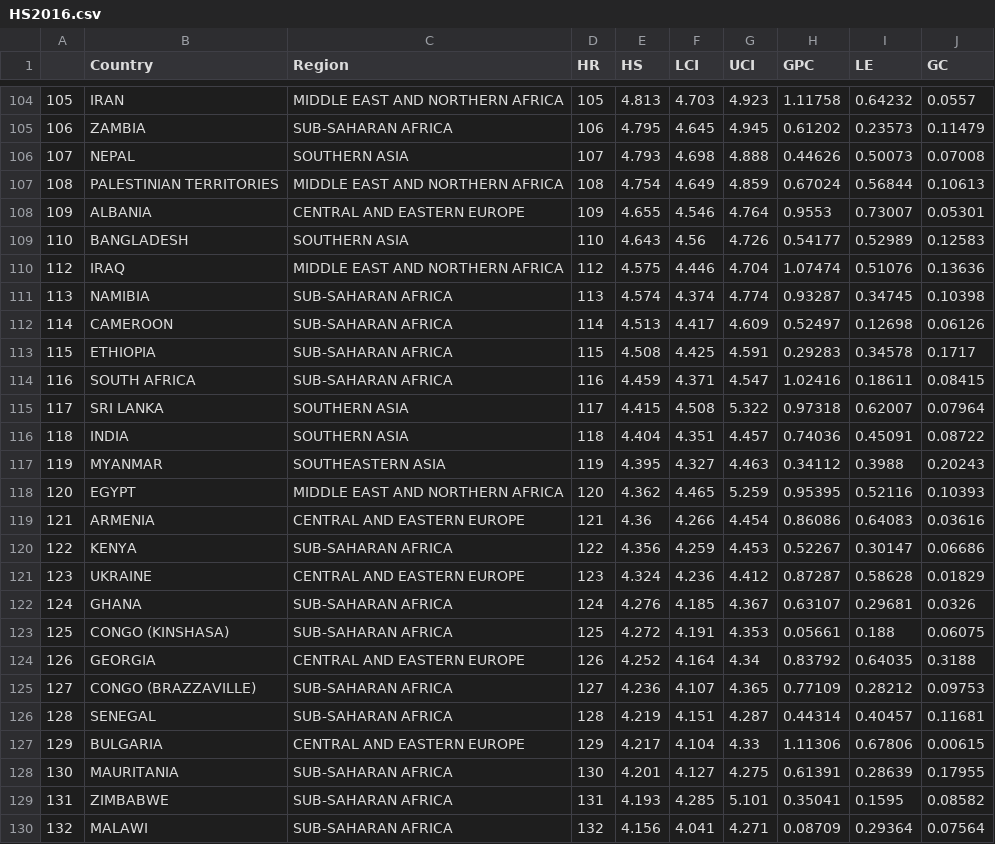
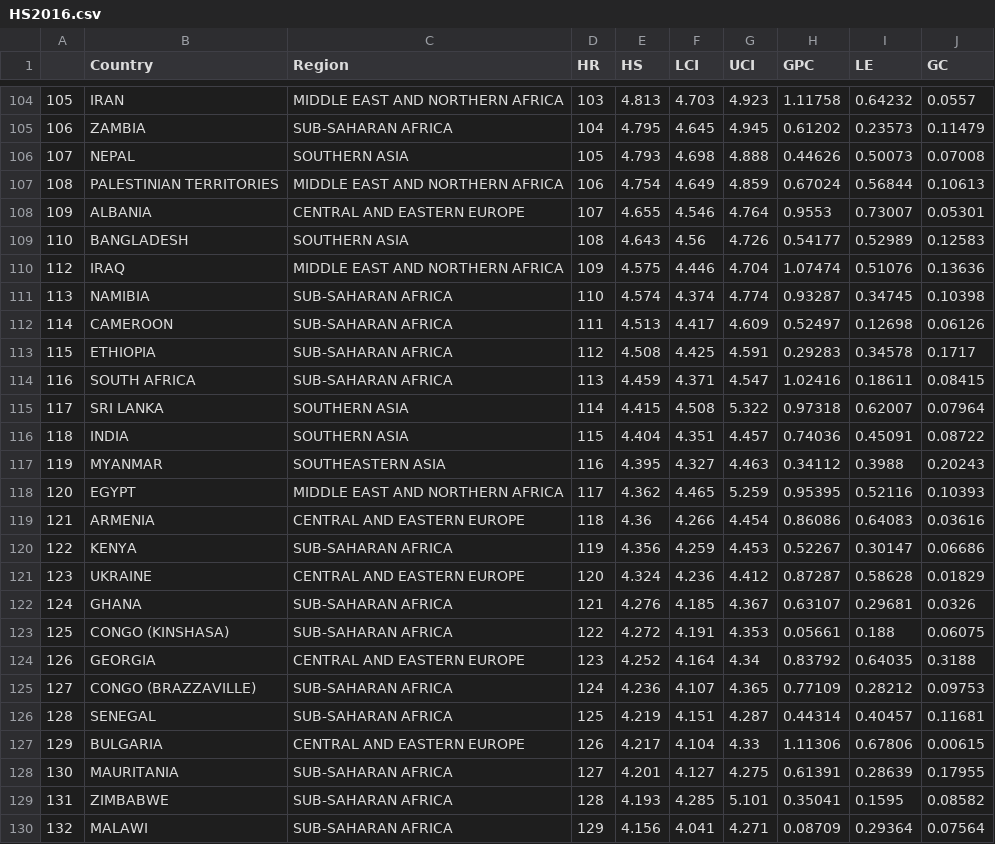
Before and after one commit to Sgarciafe1985/Practica2, a CSV file: data/HS2016.csv, drawn as a sheet; only a part is shown, gaps mark what is left out; the diff covers the shown part only.

```diff
--- a/data/HS2016.csv
+++ b/data/HS2016.csv
@@ -104,27 +104,27 @@
-"105","IRAN","MIDDLE EAST AND NORTHERN AFRICA",105,4.813,4.703,4.923,1.11758,0.64232,0.0557
-"106","ZAMBIA","SUB-SAHARAN  AFRICA",106,4.795,4.645,4.945,0.61202,0.23573,0.11479
-"107","NEPAL","SOUTHERN ASIA",107,4.793,4.698,4.888,0.44626,0.50073,0.07008
-"108","PALESTINIAN TERRITORIES","MIDDLE EAST AND NORTHERN AFRICA",108,4.754,4.649,4.859,0.67024,0.56844,0.10613
-"109","ALBANIA","CENTRAL AND EASTERN EUROPE",109,4.655,4.546,4.764,0.9553,0.73007,0.05301
-"110","BANGLADESH","SOUTHERN ASIA",110,4.643,4.56,4.726,0.54177,0.52989,0.12583
-"112","IRAQ","MIDDLE EAST AND NORTHERN  AFRICA",112,4.575,4.446,4.704,1.07474,0.51076,0.13636
-"113","NAMIBIA","SUB-SAHARAN AFRICA",113,4.574,4.374,4.774,0.93287,0.34745,0.10398
-"114","CAMEROON","SUB-SAHARAN AFRICA",114,4.513,4.417,4.609,0.52497,0.12698,0.06126
-"115","ETHIOPIA","SUB-SAHARAN AFRICA",115,4.508,4.425,4.591,0.29283,0.34578,0.1717
-"116","SOUTH AFRICA","SUB-SAHARAN AFRICA",116,4.459,4.371,4.547,1.02416,0.18611,0.08415
-"117","SRI LANKA","SOUTHERN ASIA",117,4.415,4.508,5.322,0.97318,0.62007,0.07964
-"118","INDIA","SOUTHERN ASIA",118,4.404,4.351,4.457,0.74036,0.45091,0.08722
-"119","MYANMAR","SOUTHEASTERN ASIA",119,4.395,4.327,4.463,0.34112,0.3988,0.20243
-"120","EGYPT","MIDDLE EAST AND NORTHERN AFRICA",120,4.362,4.465,5.259,0.95395,0.52116,0.10393
-"121","ARMENIA","CENTRAL AND EASTERN EUROPE",121,4.36,4.266,4.454,0.86086,0.64083,0.03616
-"122","KENYA","SUB-SAHARAN  AFRICA",122,4.356,4.259,4.453,0.52267,0.30147,0.06686
-"123","UKRAINE","CENTRAL AND EASTERN EUROPE",123,4.324,4.236,4.412,0.87287,0.58628,0.01829
-"124","GHANA","SUB-SAHARAN AFRICA",124,4.276,4.185,4.367,0.63107,0.29681,0.0326
-"125","CONGO (KINSHASA)","SUB-SAHARAN AFRICA",125,4.272,4.191,4.353,0.05661,0.188,0.06075
-"126","GEORGIA","CENTRAL AND EASTERN EUROPE",126,4.252,4.164,4.34,0.83792,0.64035,0.3188
-"127","CONGO (BRAZZAVILLE)","SUB-SAHARAN AFRICA",127,4.236,4.107,4.365,0.77109,0.28212,0.09753
-"128","SENEGAL","SUB-SAHARAN  AFRICA",128,4.219,4.151,4.287,0.44314,0.40457,0.11681
-"129","BULGARIA","CENTRAL AND EASTERN EUROPE",129,4.217,4.104,4.33,1.11306,0.67806,0.00615
-"130","MAURITANIA","SUB-SAHARAN AFRICA",130,4.201,4.127,4.275,0.61391,0.28639,0.17955
-"131","ZIMBABWE","SUB-SAHARAN AFRICA",131,4.193,4.285,5.101,0.35041,0.1595,0.08582
-"132","MALAWI","SUB-SAHARAN AFRICA",132,4.156,4.041,4.271,0.08709,0.29364,0.07564
+"105","IRAN","MIDDLE EAST AND NORTHERN AFRICA",103,4.813,4.703,4.923,1.11758,0.64232,0.0557
+"106","ZAMBIA","SUB-SAHARAN  AFRICA",104,4.795,4.645,4.945,0.61202,0.23573,0.11479
+"107","NEPAL","SOUTHERN ASIA",105,4.793,4.698,4.888,0.44626,0.50073,0.07008
+"108","PALESTINIAN TERRITORIES","MIDDLE EAST AND NORTHERN AFRICA",106,4.754,4.649,4.859,0.67024,0.56844,0.10613
+"109","ALBANIA","CENTRAL AND EASTERN EUROPE",107,4.655,4.546,4.764,0.9553,0.73007,0.05301
+"110","BANGLADESH","SOUTHERN ASIA",108,4.643,4.56,4.726,0.54177,0.52989,0.12583
+"112","IRAQ","MIDDLE EAST AND NORTHERN  AFRICA",109,4.575,4.446,4.704,1.07474,0.51076,0.13636
+"113","NAMIBIA","SUB-SAHARAN AFRICA",110,4.574,4.374,4.774,0.93287,0.34745,0.10398
+"114","CAMEROON","SUB-SAHARAN AFRICA",111,4.513,4.417,4.609,0.52497,0.12698,0.06126
+"115","ETHIOPIA","SUB-SAHARAN AFRICA",112,4.508,4.425,4.591,0.29283,0.34578,0.1717
+"116","SOUTH AFRICA","SUB-SAHARAN AFRICA",113,4.459,4.371,4.547,1.02416,0.18611,0.08415
+"117","SRI LANKA","SOUTHERN ASIA",114,4.415,4.508,5.322,0.97318,0.62007,0.07964
+"118","INDIA","SOUTHERN ASIA",115,4.404,4.351,4.457,0.74036,0.45091,0.08722
+"119","MYANMAR","SOUTHEASTERN ASIA",116,4.395,4.327,4.463,0.34112,0.3988,0.20243
+"120","EGYPT","MIDDLE EAST AND NORTHERN AFRICA",117,4.362,4.465,5.259,0.95395,0.52116,0.10393
+"121","ARMENIA","CENTRAL AND EASTERN EUROPE",118,4.36,4.266,4.454,0.86086,0.64083,0.03616
+"122","KENYA","SUB-SAHARAN  AFRICA",119,4.356,4.259,4.453,0.52267,0.30147,0.06686
+"123","UKRAINE","CENTRAL AND EASTERN EUROPE",120,4.324,4.236,4.412,0.87287,0.58628,0.01829
+"124","GHANA","SUB-SAHARAN AFRICA",121,4.276,4.185,4.367,0.63107,0.29681,0.0326
+"125","CONGO (KINSHASA)","SUB-SAHARAN AFRICA",122,4.272,4.191,4.353,0.05661,0.188,0.06075
+"126","GEORGIA","CENTRAL AND EASTERN EUROPE",123,4.252,4.164,4.34,0.83792,0.64035,0.3188
+"127","CONGO (BRAZZAVILLE)","SUB-SAHARAN AFRICA",124,4.236,4.107,4.365,0.77109,0.28212,0.09753
+"128","SENEGAL","SUB-SAHARAN  AFRICA",125,4.219,4.151,4.287,0.44314,0.40457,0.11681
+"129","BULGARIA","CENTRAL AND EASTERN EUROPE",126,4.217,4.104,4.33,1.11306,0.67806,0.00615
+"130","MAURITANIA","SUB-SAHARAN AFRICA",127,4.201,4.127,4.275,0.61391,0.28639,0.17955
+"131","ZIMBABWE","SUB-SAHARAN AFRICA",128,4.193,4.285,5.101,0.35041,0.1595,0.08582
+"132","MALAWI","SUB-SAHARAN AFRICA",129,4.156,4.041,4.271,0.08709,0.29364,0.07564
```
Also changed, not shown: 95 edited cells elsewhere in this file.
